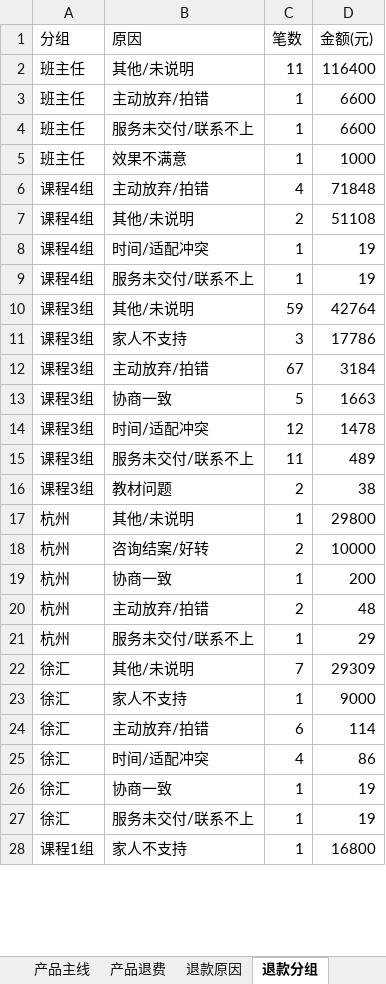
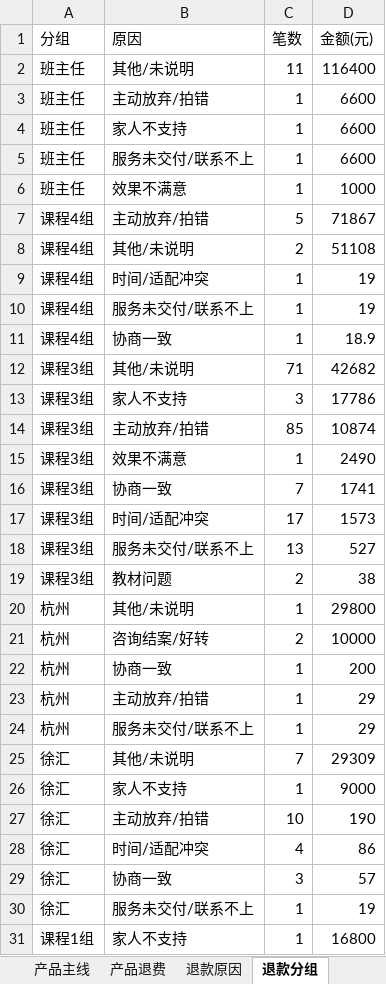
Before and after one commit to fannyqian/my-dashbord-for-guanxin, an Excel workbook: 导出_总表.xlsx, sheet 退款分组, drawn as a sheet; only a part is shown; values as stored, in another font and other column widths than the file's, no borders; addresses are those after the commit; the diff covers the shown part only; the diff names each change by its address in the sheet, - before the commit and + after, or states it on an @@ line.

```diff
--- a/导出_总表.xlsx (sheet 退款分组)
+++ b/导出_总表.xlsx (sheet 退款分组)
+row 4: 班主任 | 家人不支持 | 1 | 6600
-C7 (笔数): 4
+C7 (笔数): 5
-D7 (金额(元)): 71848
+D7 (金额(元)): 71867
+row 11: 课程4组 | 协商一致 | 1 | 18.9
-C12 (笔数): 59
+C12 (笔数): 71
-D12 (金额(元)): 42764
+D12 (金额(元)): 42682
-C14 (笔数): 67
+C14 (笔数): 85
-D14 (金额(元)): 3184
+D14 (金额(元)): 10874
+row 15: 课程3组 | 效果不满意 | 1 | 2490
-C16 (笔数): 5
+C16 (笔数): 7
-D16 (金额(元)): 1663
+D16 (金额(元)): 1741
-C17 (笔数): 12
+C17 (笔数): 17
-D17 (金额(元)): 1478
+D17 (金额(元)): 1573
-C18 (笔数): 11
+C18 (笔数): 13
-D18 (金额(元)): 489
+D18 (金额(元)): 527
-C23 (笔数): 2
+C23 (笔数): 1
-D23 (金额(元)): 48
+D23 (金额(元)): 29
-C27 (笔数): 6
+C27 (笔数): 10
-D27 (金额(元)): 114
+D27 (金额(元)): 190
-C29 (笔数): 1
+C29 (笔数): 3
-D29 (金额(元)): 19
+D29 (金额(元)): 57
```
Also changed, not shown: 15 added rows, 9 removed rows, 5 moved rows and 22 edited cells elsewhere in this sheet, sheet 总表, sheet 产品主线, sheet 线下个案, sheet 线上个人, sheet 新老客, sheet 退款省份, 4 more sheets, 产品分析_导出.xlsx, 导出_按分组.xlsx, 5 other files.
